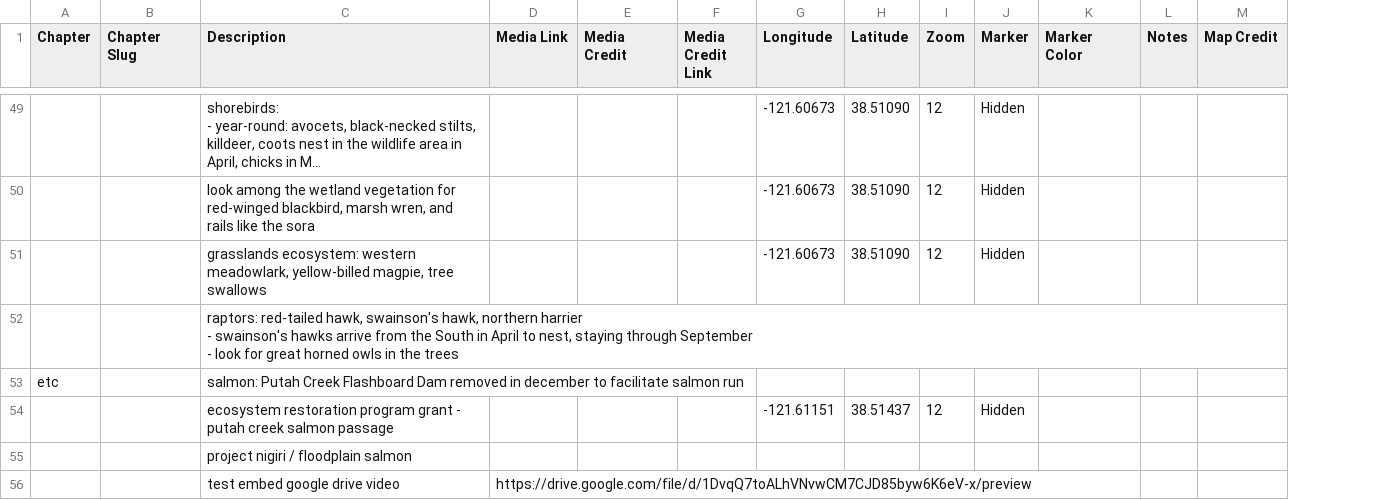
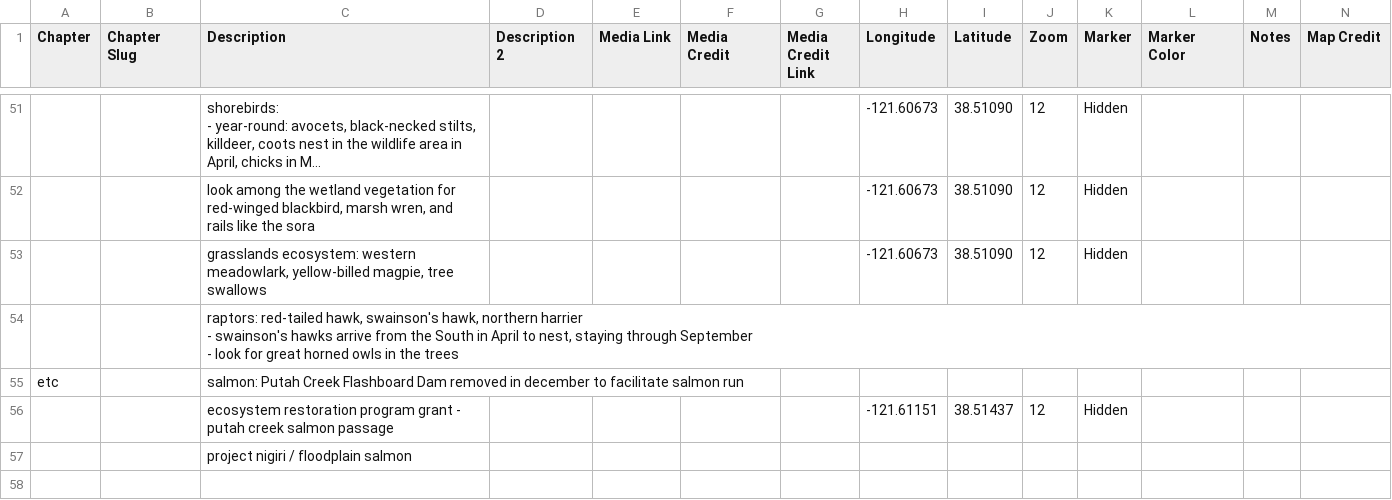
Before and after one commit to skylerlewis/yolo-basin, a CSV file: csv/Chapters.csv, drawn as a sheet; only a part is shown, gaps mark what is left out; long unchanged cells end in …; removed rows and columns are numbered as before the commit, all else as after; rows hold the shown columns only; the diff covers the shown part only; the diff names each change by its address in the sheet, - before the commit and + after, or states it on an @@ line.

```diff
--- a/csv/Chapters.csv
+++ b/csv/Chapters.csv
+column D (Description 2), empty
-row 56:  |  | test embed google drive video | https://drive.google.com/file/d/1DvqQ7toALhVNvwCM7CJD85byw6K6eV-x/preview
```
Also changed, not shown: 4 added rows, 2 removed rows and 24 edited cells elsewhere in this file, 2 other files.
